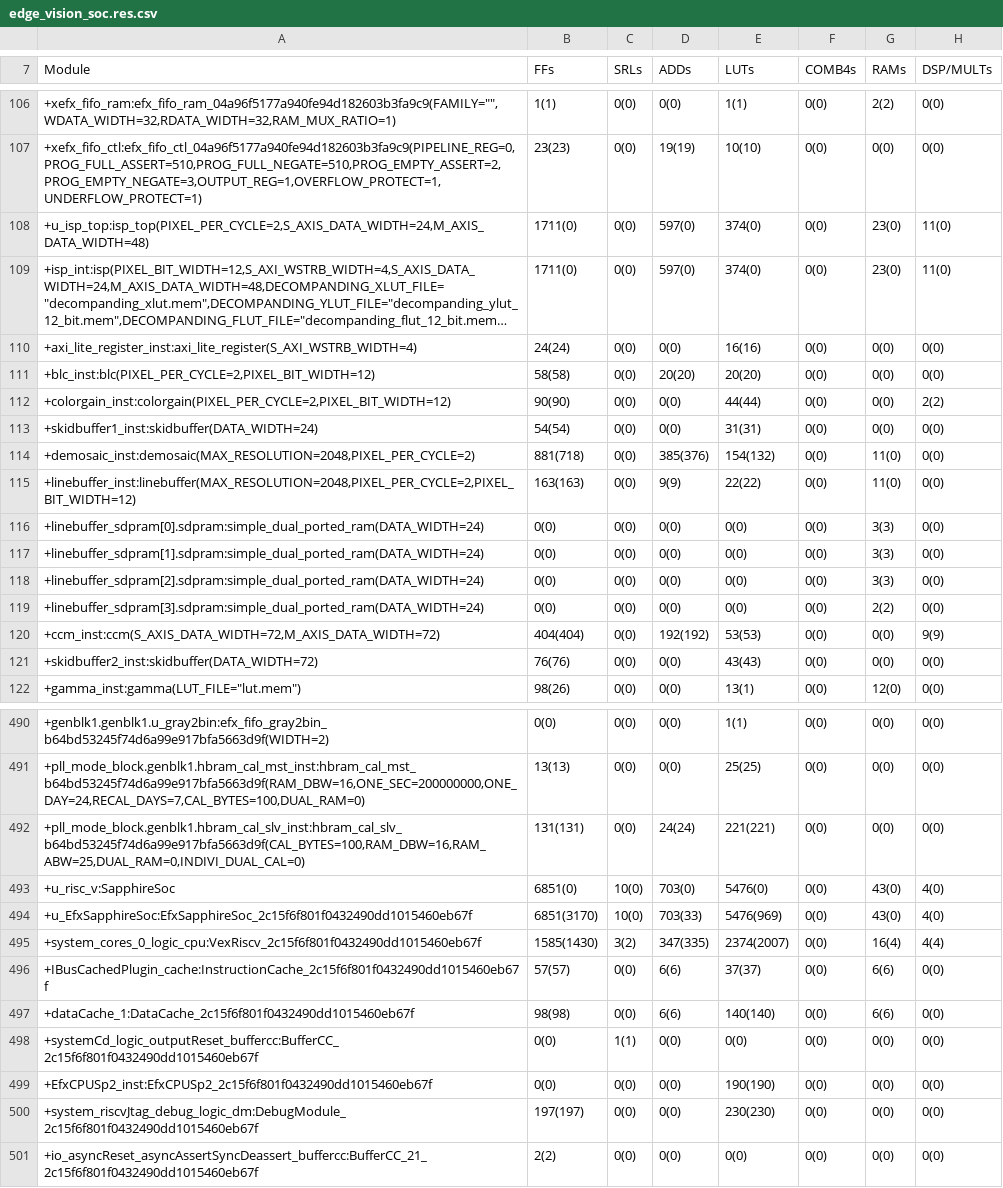
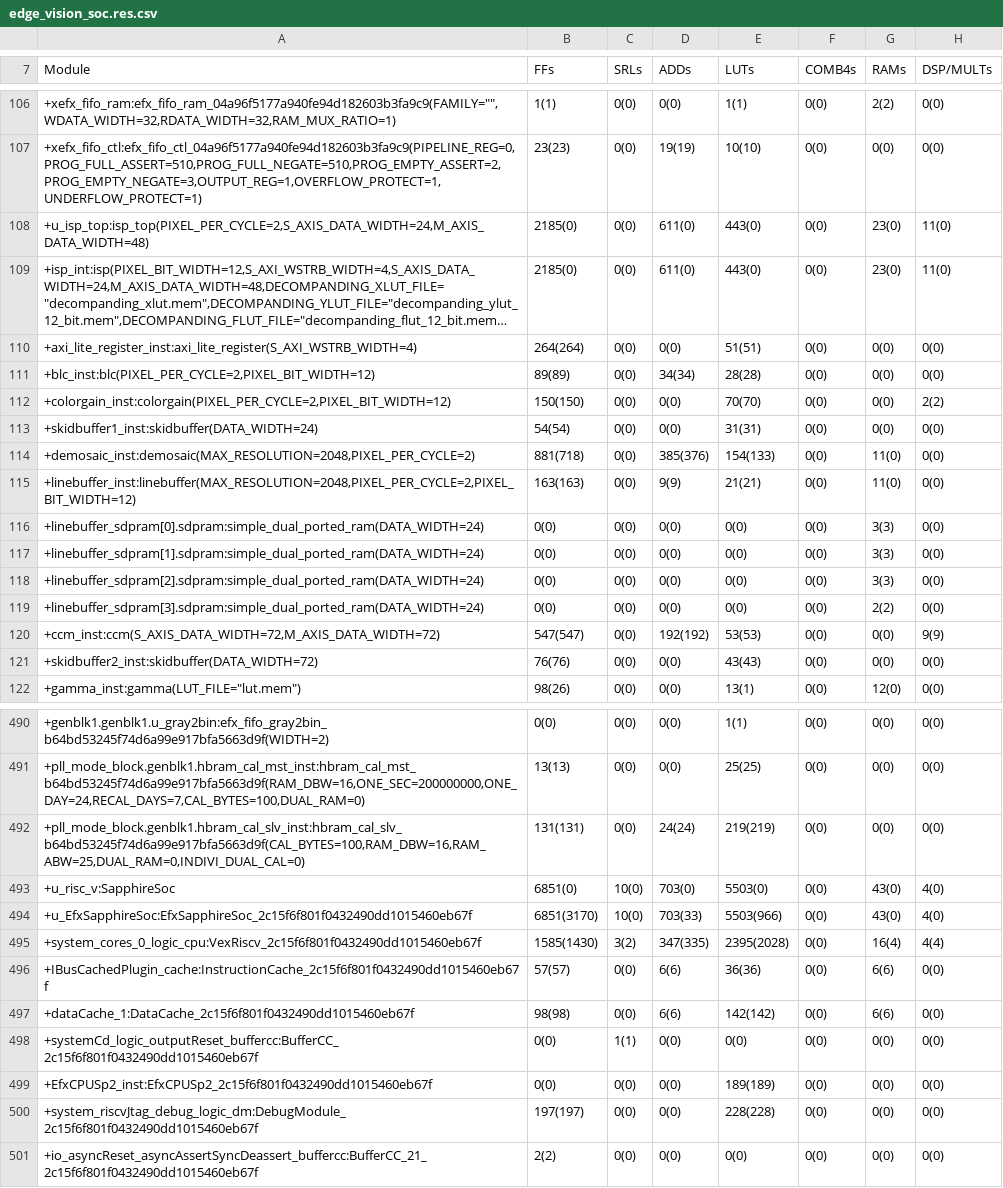
Before and after one commit to TanJingXuan-299/evsoc-with-isp, a CSV file: outflow/edge_vision_soc.res.csv, drawn as a sheet; only a part is shown, gaps mark what is left out; long unchanged cells end in …; the diff covers the shown part only; the diff names each change by its address in the sheet, - before the commit and + after, or states it on an @@ line.

```diff
--- a/outflow/edge_vision_soc.res.csv
+++ b/outflow/edge_vision_soc.res.csv
-B108:B109 (FFs): 1711(0)
+B108:B109 (FFs): 2185(0)
-D108:D109 (ADDs): 597(0)
+D108:D109 (ADDs): 611(0)
-E108:E109 (LUTs): 374(0)
+E108:E109 (LUTs): 443(0)
-B110 (FFs): 24(24)
+B110 (FFs): 264(264)
-E110 (LUTs): 16(16)
+E110 (LUTs): 51(51)
-B111 (FFs): 58(58)
+B111 (FFs): 89(89)
-D111 (ADDs): 20(20)
+D111 (ADDs): 34(34)
-E111 (LUTs): 20(20)
+E111 (LUTs): 28(28)
-B112 (FFs): 90(90)
+B112 (FFs): 150(150)
-E112 (LUTs): 44(44)
+E112 (LUTs): 70(70)
-E114 (LUTs): 154(132)
+E114 (LUTs): 154(133)
-E115 (LUTs): 22(22)
+E115 (LUTs): 21(21)
-B120 (FFs): 404(404)
+B120 (FFs): 547(547)
-E492 (LUTs): 221(221)
+E492 (LUTs): 219(219)
-E493 (LUTs): 5476(0)
+E493 (LUTs): 5503(0)
-E494 (LUTs): 5476(969)
+E494 (LUTs): 5503(966)
-E495 (LUTs): 2374(2007)
+E495 (LUTs): 2395(2028)
-E496 (LUTs): 37(37)
+E496 (LUTs): 36(36)
-E497 (LUTs): 140(140)
+E497 (LUTs): 142(142)
-E499 (LUTs): 190(190)
+E499 (LUTs): 189(189)
-E500 (LUTs): 230(230)
+E500 (LUTs): 228(228)
```
Also changed, not shown: 95 edited cells elsewhere in this file, outflow/edge_vision_soc.interface.csv, outflow/edge_vision_soc.pinout.csv, 53 other files.
